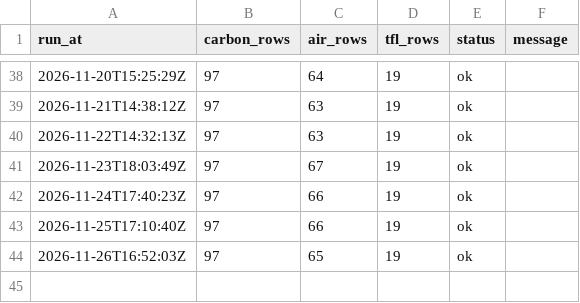
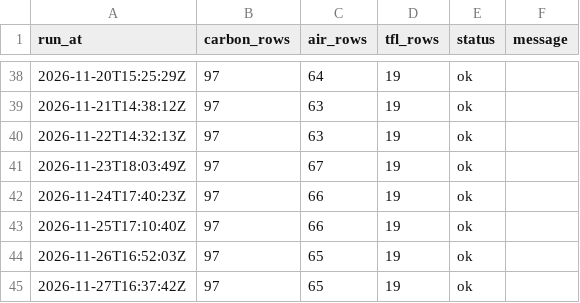
Before and after one commit to anthony07-max/london-data-pipeline, a CSV file: data/exports/pipeline_runs.csv, drawn as a sheet; only a part is shown, gaps mark what is left out.

```diff
--- a/data/exports/pipeline_runs.csv
+++ b/data/exports/pipeline_runs.csv
@@ -44 +44,2 @@ run_at,carbon_rows,air_rows,tfl_rows,status,message
 2026-11-26T16:52:03Z,97,65,19,ok,
+2026-11-27T16:37:42Z,97,65,19,ok,
```
Also changed, not shown: data/exports/air_quality.csv, data/exports/carbon_intensity.csv, 5 other files.
